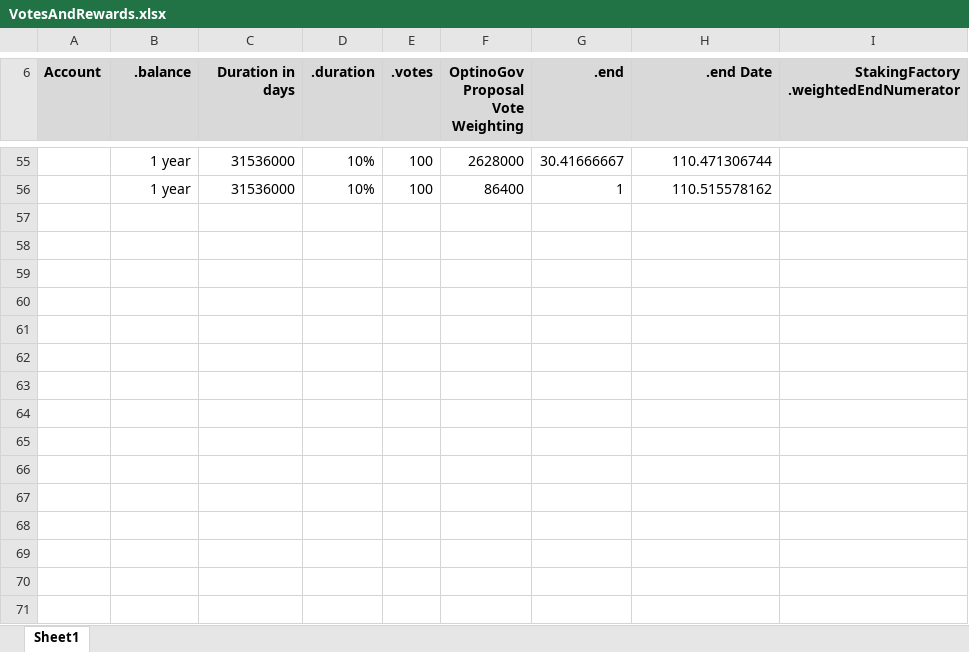
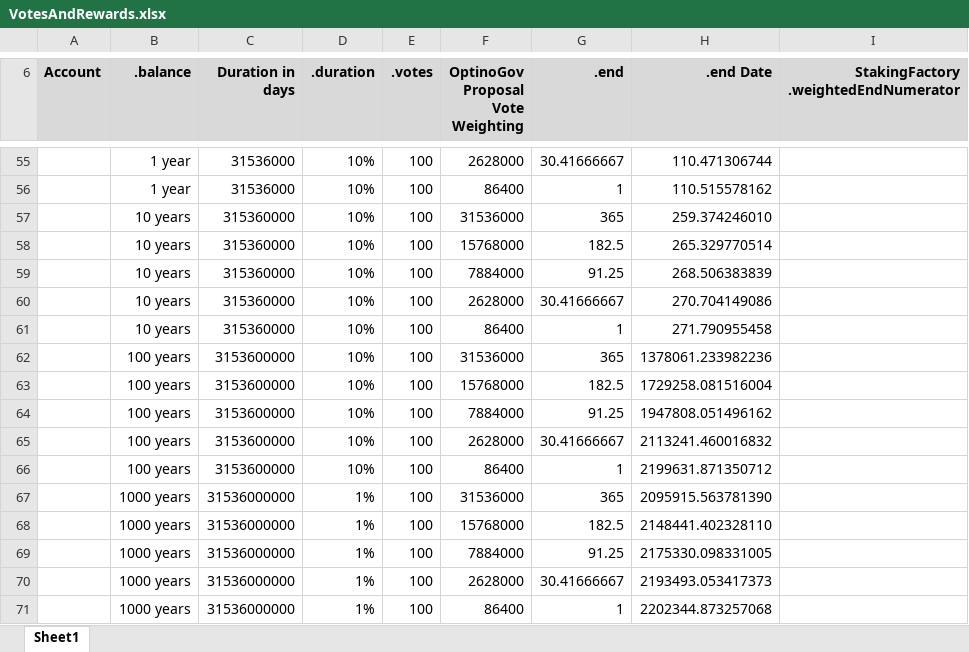
Before and after one commit to ogDAO/Governance, an Excel workbook: calcs/VotesAndRewards.xlsx, sheet Sheet1, drawn as a sheet; only a part is shown, gaps mark what is left out; values as stored, in another font and other column widths than the file's, no borders; the diff covers the shown part only; the diff names each change by its address in the sheet, - before the commit and + after, or states it on an @@ line.

```diff
--- a/calcs/VotesAndRewards.xlsx (sheet Sheet1)
+++ b/calcs/VotesAndRewards.xlsx (sheet Sheet1)
+row 57:  | 10 years | 315360000 | 10% | 100 | 31536000 | 365 | 259.374246010
+row 58:  | 10 years | 315360000 | 10% | 100 | 15768000 | 182.5 | 265.329770514
+row 59:  | 10 years | 315360000 | 10% | 100 | 7884000 | 91.25 | 268.506383839
+row 60:  | 10 years | 315360000 | 10% | 100 | 2628000 | 30.41666667 | 270.704149086
+row 61:  | 10 years | 315360000 | 10% | 100 | 86400 | 1 | 271.790955458
+row 62:  | 100 years | 3153600000 | 10% | 100 | 31536000 | 365 | 1378061.233982236
+row 63:  | 100 years | 3153600000 | 10% | 100 | 15768000 | 182.5 | 1729258.081516004
+row 64:  | 100 years | 3153600000 | 10% | 100 | 7884000 | 91.25 | 1947808.051496162
+row 65:  | 100 years | 3153600000 | 10% | 100 | 2628000 | 30.41666667 | 2113241.460016832
+row 66:  | 100 years | 3153600000 | 10% | 100 | 86400 | 1 | 2199631.871350712
+row 67:  | 1000 years | 31536000000 | 1% | 100 | 31536000 | 365 | 2095915.563781390
+row 68:  | 1000 years | 31536000000 | 1% | 100 | 15768000 | 182.5 | 2148441.402328110
+row 69:  | 1000 years | 31536000000 | 1% | 100 | 7884000 | 91.25 | 2175330.098331005
+row 70:  | 1000 years | 31536000000 | 1% | 100 | 2628000 | 30.41666667 | 2193493.053417373
+row 71:  | 1000 years | 31536000000 | 1% | 100 | 86400 | 1 | 2202344.873257068
```
Also changed, not shown: 14 edited cells elsewhere in this sheet, 3 other files.
